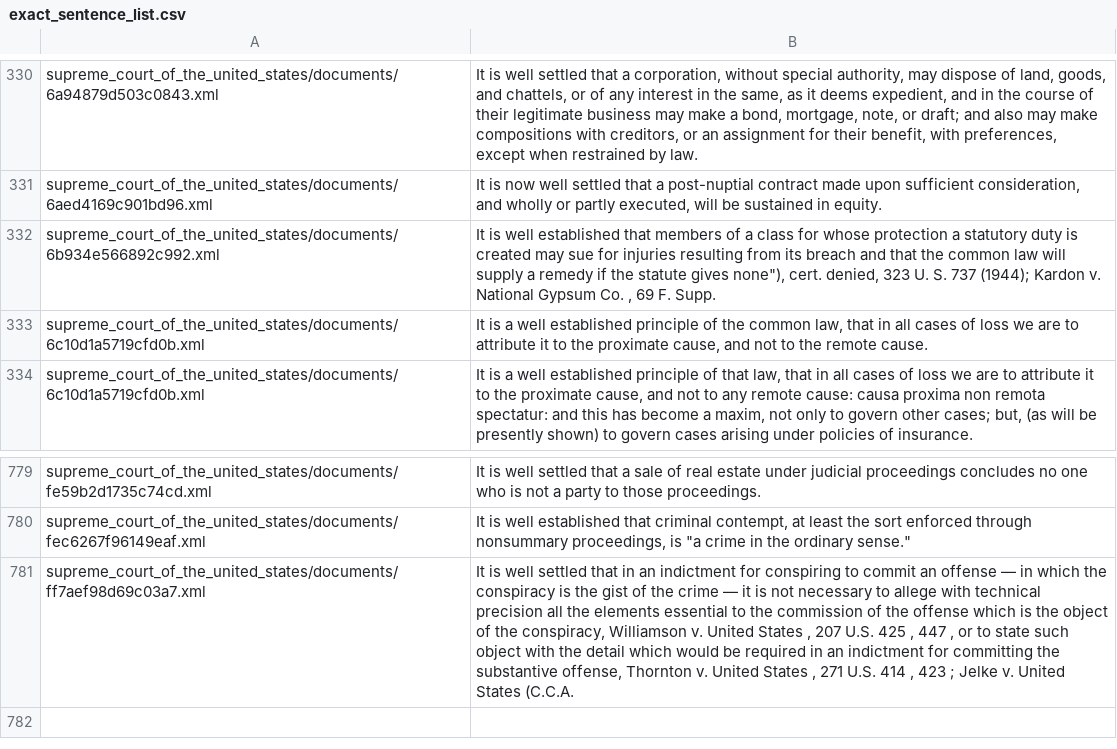
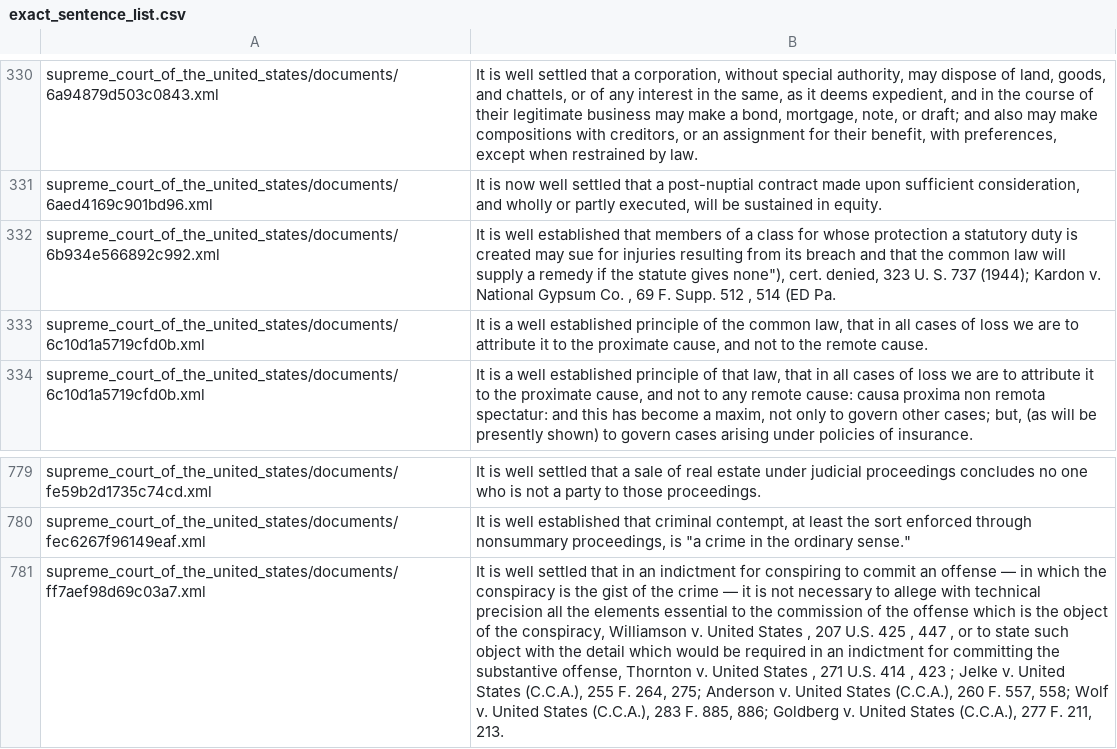
Before and after one commit to mjbommar/wellsettled-research, a CSV file: scratch/results/exact_sentence_list.csv, drawn as a sheet; only a part is shown, gaps mark what is left out; the diff names each change by its address in the sheet, - before the commit and + after, or states it on an @@ line.

Commit message:
Adding new abbreviations to sentence tokenizer and updating results

```diff
--- a/scratch/results/exact_sentence_list.csv
+++ b/scratch/results/exact_sentence_list.csv
-B332: …F. Supp.
+B332: …F. Supp. 512 , 514 (ED Pa.
-B781: …United States (C.C.A.
+B781: …United States (C.C.A.), 255 F. 264, 275; Anderson v. United States (C.C.A.), 260 F. 557, 558; Wolf v. United States (C.C.A.), 283 F. 885, 886; Goldberg v. United States (C.C.A.), 277 F. 211, 213.
```
Also changed, not shown: 2 other files.
